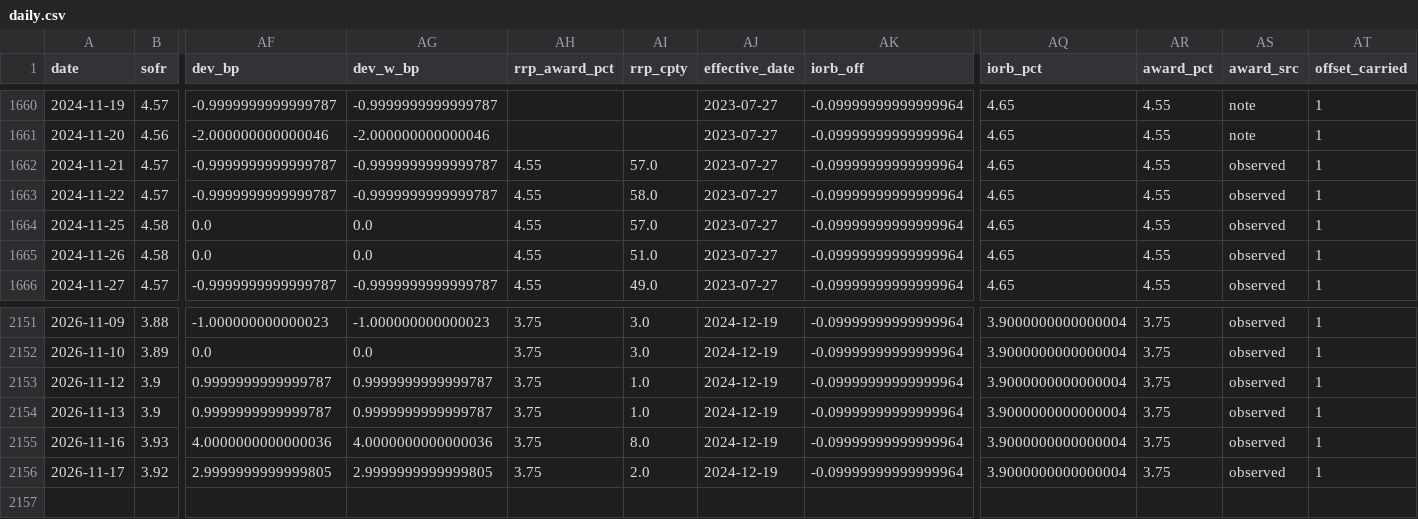
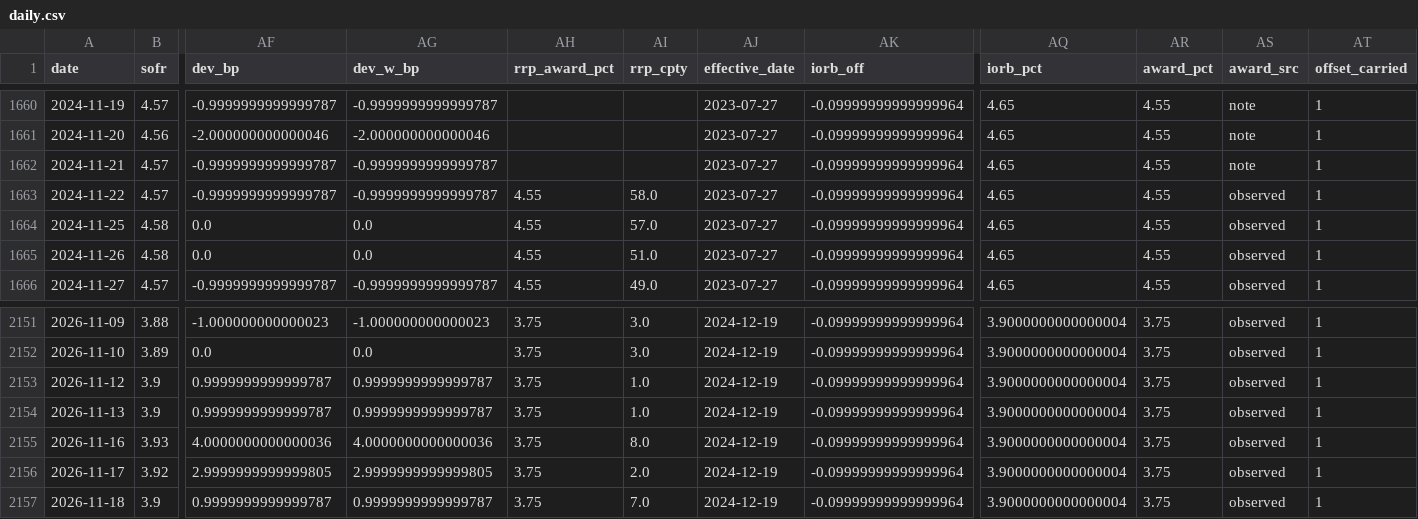
Before and after one commit to olivettieugenie-prog/repo-corridor, a CSV file: data/live/daily.csv, drawn as a sheet; only a part is shown, gaps mark what is left out; rows hold the shown columns only; the diff names each change by its address in the sheet, - before the commit and + after, or states it on an @@ line.

```diff
--- a/data/live/daily.csv
+++ b/data/live/daily.csv
-AH1662 (rrp_award_pct): 4.55
+AH1662 (rrp_award_pct): (empty)
-AI1662 (rrp_cpty): 57.0
+AI1662 (rrp_cpty): (empty)
-AS1662 (award_src): observed
+AS1662 (award_src): note
+row 2157: 2026-11-18 | 3.9 | 0.9999999999999787 | 0.9999999999999787 | 3.75 | 7.0 | 2024-12-19 | -0.09999999999999964 | 3.9000000000000004 | 3.75 | observed | 1
```
Also changed, not shown: data/live/forecast.csv, data/live/forward.csv.
